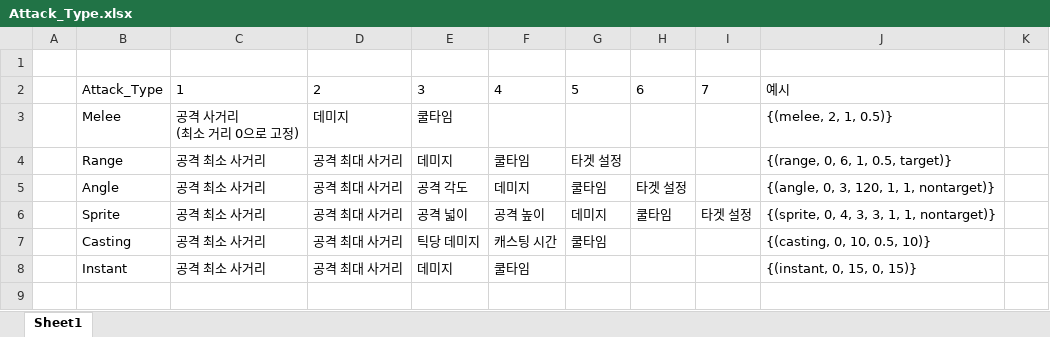
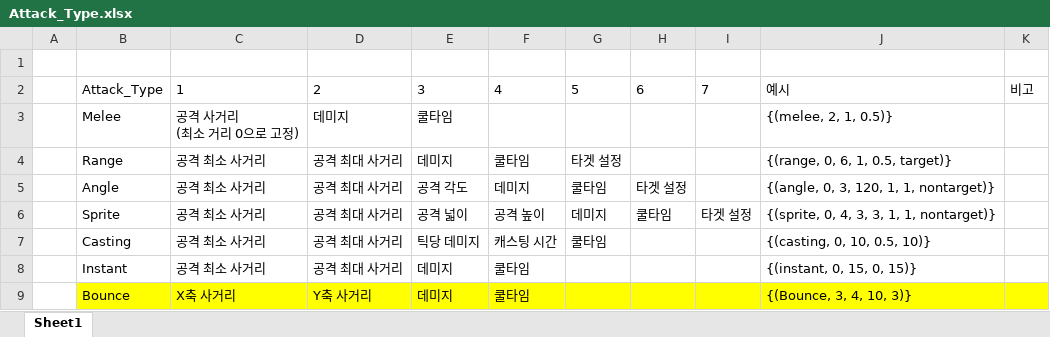
Before and after one commit to WolfPack-1/2D-Side-View-Roguelike, an Excel workbook: DesignDocs/Design/Attack_Type.xlsx, sheet Sheet1, drawn as a sheet; values as stored, in another font and other column widths than the file's, no borders; charts and pictures not drawn; the diff names each change by its address in the sheet, - before the commit and + after, or states it on an @@ line.

```diff
--- a/DesignDocs/Design/Attack_Type.xlsx (sheet Sheet1)
+++ b/DesignDocs/Design/Attack_Type.xlsx (sheet Sheet1)
-K2: (empty)
+K2: 비고
+row 9:  | Bounce | X축 사거리 | Y축 사거리 | 데미지 | 쿨타임 |  |  |  | {(Bounce, 3, 4, 10, 3)}
```
Also changed, not shown: charts or pictures, DesignDocs/Design/Abnormal_Type.xlsx, DesignDocs/VariableData/Skill.xlsx, 1 other file.
